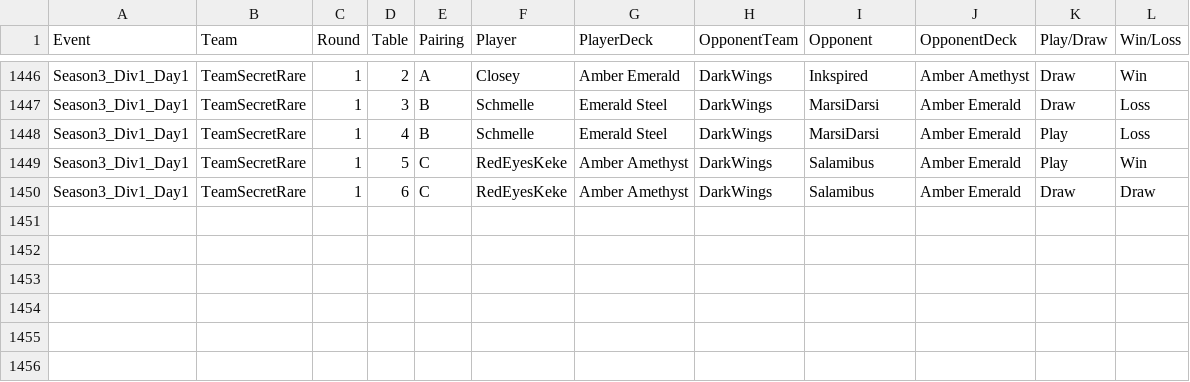
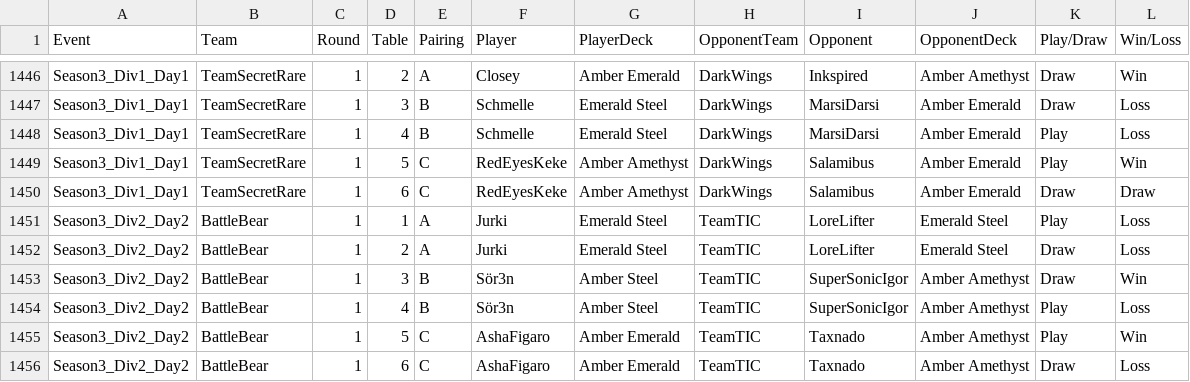
Before and after one commit to shinobi64/lorcana, a CSV file: results/ltd_analyse.csv, drawn as a sheet; only a part is shown, gaps mark what is left out; the diff names each change by its address in the sheet, - before the commit and + after, or states it on an @@ line.

Commit message:
data: ltd season 3 div2 day 2

```diff
--- a/results/ltd_analyse.csv
+++ b/results/ltd_analyse.csv
+row 1451: Season3_Div2_Day2 | BattleBear | 1 | 1 | A | Jurki | Emerald Steel | TeamTIC | LoreLifter | Emerald Steel | Play | Loss
+row 1452: Season3_Div2_Day2 | BattleBear | 1 | 2 | A | Jurki | Emerald Steel | TeamTIC | LoreLifter | Emerald Steel | Draw | Loss
+row 1453: Season3_Div2_Day2 | BattleBear | 1 | 3 | B | Sör3n | Amber Steel | TeamTIC | SuperSonicIgor | Amber Amethyst | Draw | Win
+row 1454: Season3_Div2_Day2 | BattleBear | 1 | 4 | B | Sör3n | Amber Steel | TeamTIC | SuperSonicIgor | Amber Amethyst | Play | Loss
+row 1455: Season3_Div2_Day2 | BattleBear | 1 | 5 | C | AshaFigaro | Amber Emerald | TeamTIC | Taxnado | Amber Amethyst | Play | Win
+row 1456: Season3_Div2_Day2 | BattleBear | 1 | 6 | C | AshaFigaro | Amber Emerald | TeamTIC | Taxnado | Amber Amethyst | Draw | Loss
```
